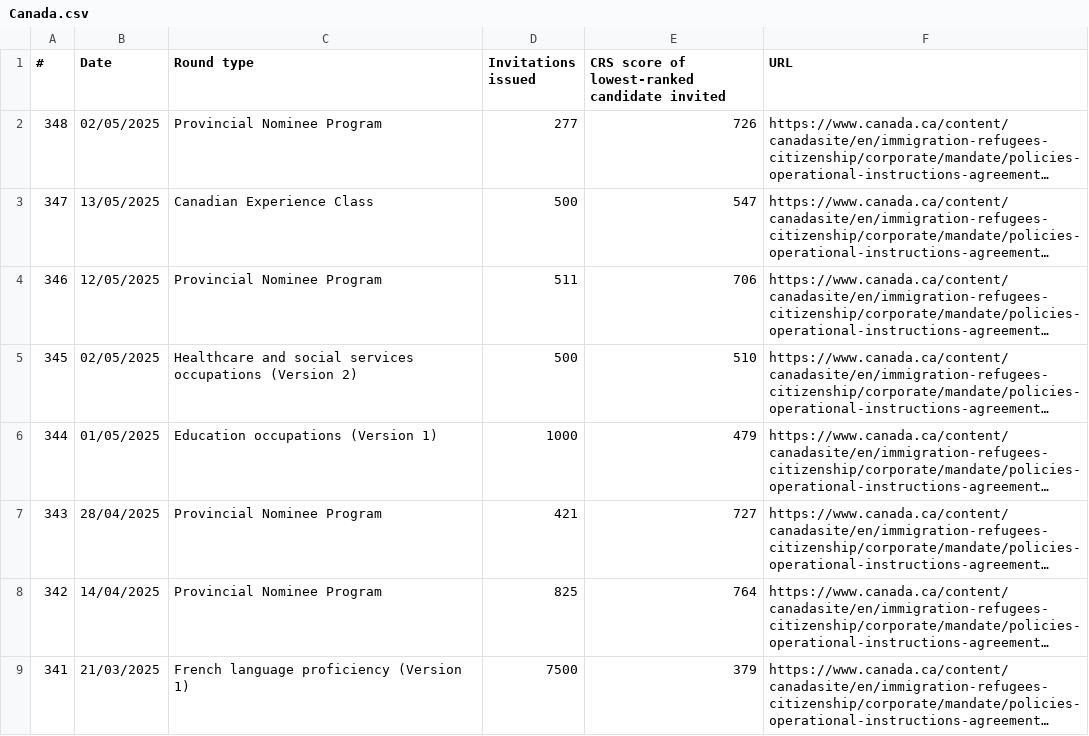
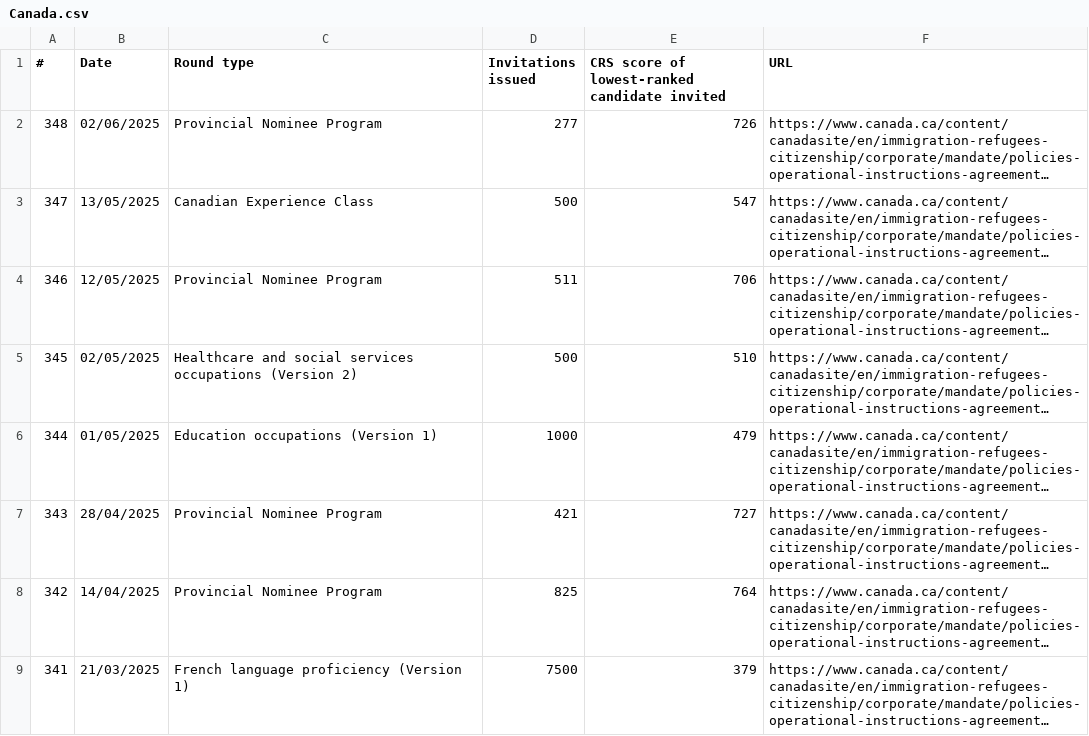
Before and after one commit to alejopachons/ExpressEntryCanada, a CSV file: Canada.csv, drawn as a sheet; only a part is shown; long unchanged cells end in …; the diff names each change by its address in the sheet, - before the commit and + after, or states it on an @@ line.

Commit message:
updated

```diff
--- a/Canada.csv
+++ b/Canada.csv
-B2 (Date): 02/05/2025
+B2 (Date): 02/06/2025
```
